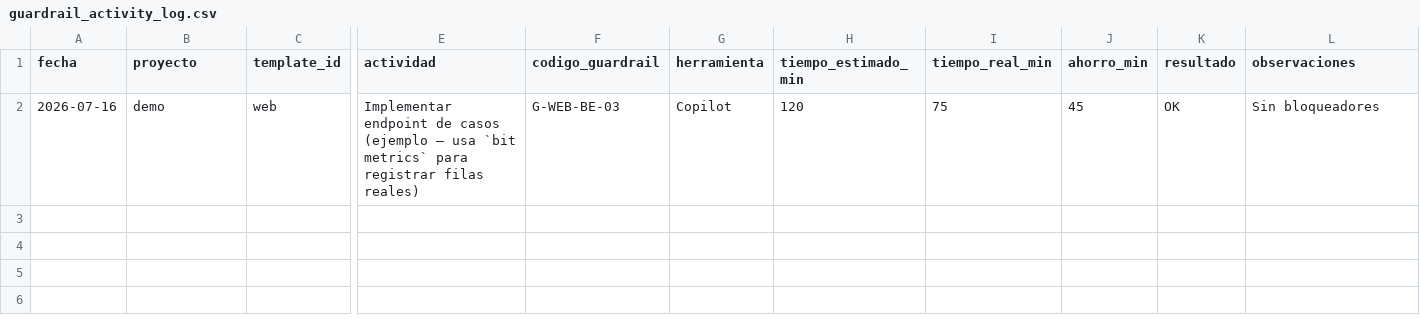
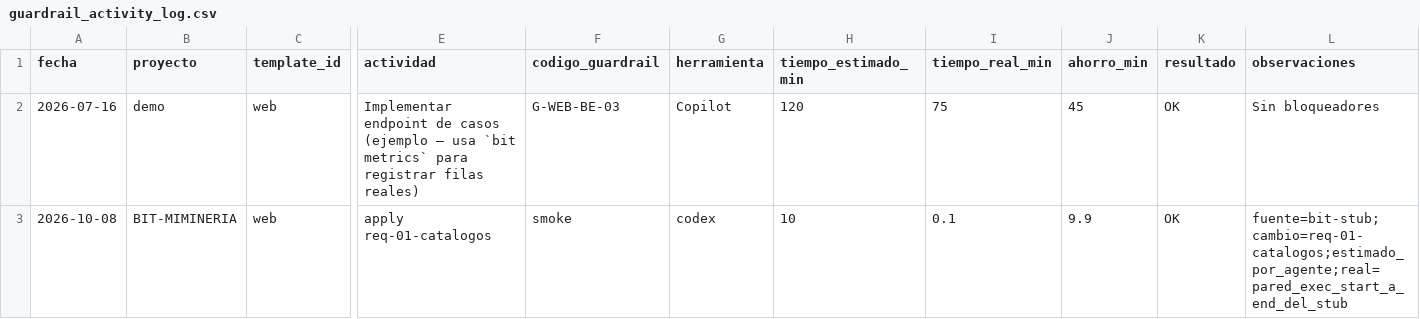
Before and after one commit to JohannCalvaBIT/BIT-MIMINERIA-FULLSTACK-AS, a CSV file: docs/metricas/guardrail_activity_log.csv, drawn as a sheet; only a part is shown, gaps mark what is left out; rows hold the shown columns only; the diff names each change by its address in the sheet, - before the commit and + after, or states it on an @@ line.

```diff
--- a/docs/metricas/guardrail_activity_log.csv
+++ b/docs/metricas/guardrail_activity_log.csv
+row 3: 2026-10-08 | BIT-MIMINERIA | web | apply req-01-catalogos | smoke | codex | 10 | 0.1 | 9.9 | OK | fuente=bit-stub;cambio=req-01-catalogos;estimado_por_agente;real=pared_exec_start_a_end_del_stub
```
Also changed, not shown: 1 other file.
